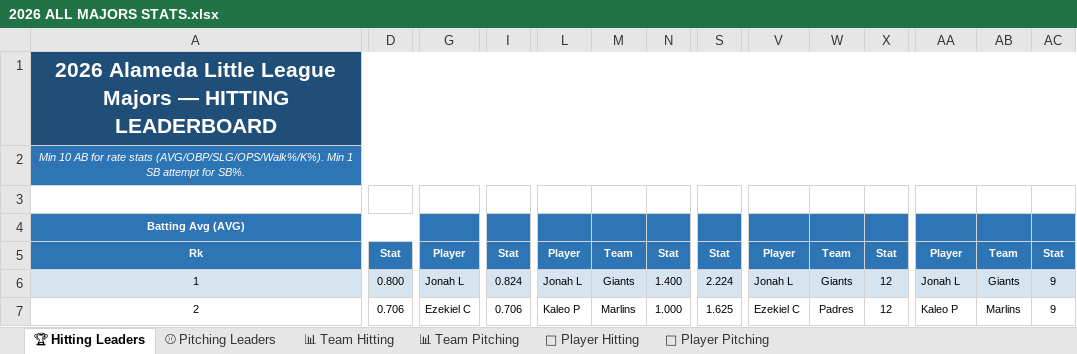
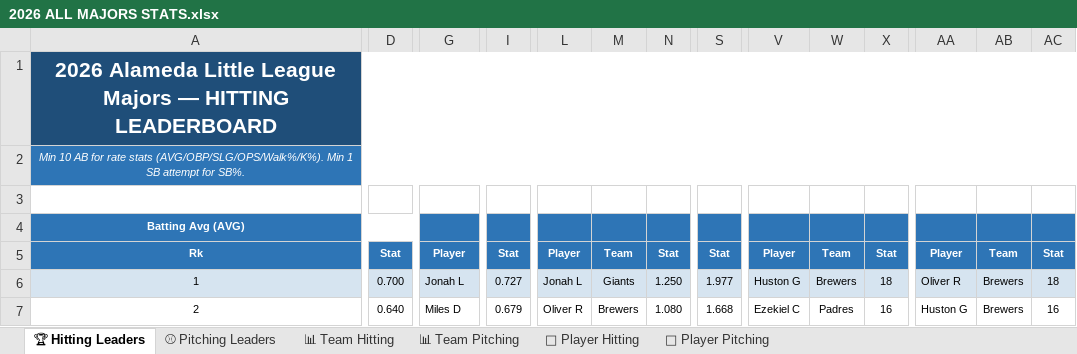
Before and after one commit to russfagaly/bb-2026, an Excel workbook: Stats/2026 ALL MAJORS STATS.xlsx, sheet 🏆 Hitting Leaders, drawn as a sheet; only a part is shown, gaps mark what is left out; values as stored, in another font and other column widths than the file's, no borders; the diff covers the shown part only; the diff names each change by its address in the sheet, - before the commit and + after, or states it on an @@ line.

```diff
--- a/Stats/2026 ALL MAJORS STATS.xlsx (sheet 🏆 Hitting Leaders)
+++ b/Stats/2026 ALL MAJORS STATS.xlsx (sheet 🏆 Hitting Leaders)
-D6: 0.800
+D6: 0.700
-I6: 0.824
+I6: 0.727
-N6: 1.400
+N6: 1.250
-S6: 2.224
+S6: 1.977
-V6: Jonah L
+V6: Huston G
-W6: Giants
+W6: Brewers
-X6: 12
+X6: 18
-AA6: Jonah L
+AA6: Oliver R
-AB6: Giants
+AB6: Brewers
-AC6: 9
+AC6: 18
-D7: 0.706
+D7: 0.640
-G7: Ezekiel C
+G7: Miles D
-I7: 0.706
+I7: 0.679
-L7: Kaleo P
+L7: Oliver R
-M7: Marlins
+M7: Brewers
-N7: 1.000
+N7: 1.080
-S7: 1.625
+S7: 1.668
-X7: 12
+X7: 16
-AA7: Kaleo P
+AA7: Huston G
-AB7: Marlins
+AB7: Brewers
-AC7: 9
+AC7: 16
```
Also changed, not shown: 3 added rows, 3 removed rows and 371 edited cells elsewhere in this sheet, sheet 🥎 Player Hitting, sheet 🎯 Player Pitching, sheet ⚾ Pitching Leaders, sheet 📊 Team Hitting, sheet 📊 Team Pitching, 27 other files.
